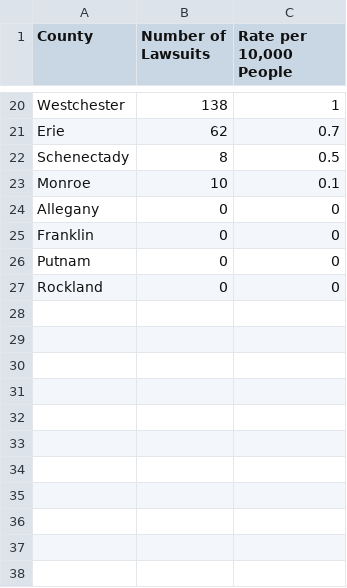
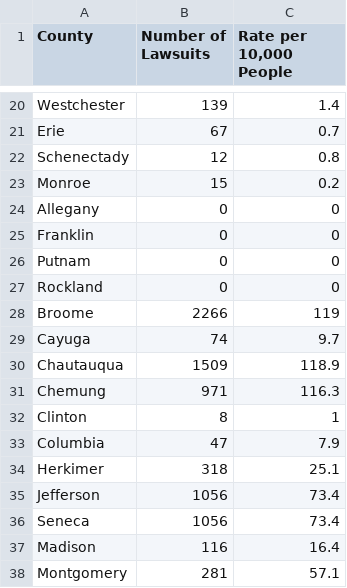
Before and after one commit to zhik/css-hospital-lawsuits, a CSV file: public/datasets/county-lawsuits-filed-between-2015–2019.csv, drawn as a sheet; only a part is shown, gaps mark what is left out; the diff covers the shown part only; the diff names each change by its address in the sheet, - before the commit and + after, or states it on an @@ line.

```diff
--- a/public/datasets/county-lawsuits-filed-between-2015–2019.csv
+++ b/public/datasets/county-lawsuits-filed-between-2015–2019.csv
-B20 (Number of Lawsuits): 138
+B20 (Number of Lawsuits): 139
-C20 (Rate per 10,000 People): 1
+C20 (Rate per 10,000 People): 1.4
-B21 (Number of Lawsuits): 62
+B21 (Number of Lawsuits): 67
-B22 (Number of Lawsuits): 8
+B22 (Number of Lawsuits): 12
-C22 (Rate per 10,000 People): 0.5
+C22 (Rate per 10,000 People): 0.8
-B23 (Number of Lawsuits): 10
+B23 (Number of Lawsuits): 15
-C23 (Rate per 10,000 People): 0.1
+C23 (Rate per 10,000 People): 0.2
+row 28: Broome | 2266 | 119
+row 29: Cayuga | 74 | 9.7
+row 30: Chautauqua | 1509 | 118.9
+row 31: Chemung | 971 | 116.3
+row 32: Clinton | 8 | 1
+row 33: Columbia | 47 | 7.9
+row 34: Herkimer | 318 | 25.1
+row 35: Jefferson | 1056 | 73.4
+row 36: Seneca | 1056 | 73.4
+row 37: Madison | 116 | 16.4
+row 38: Montgomery | 281 | 57.1
```
Also changed, not shown: 9 added rows and 31 edited cells elsewhere in this file, public/datasets/facility-lawsuits-filed-between-2015–2019.csv.
